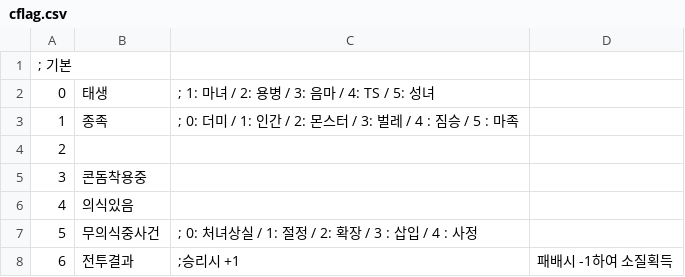
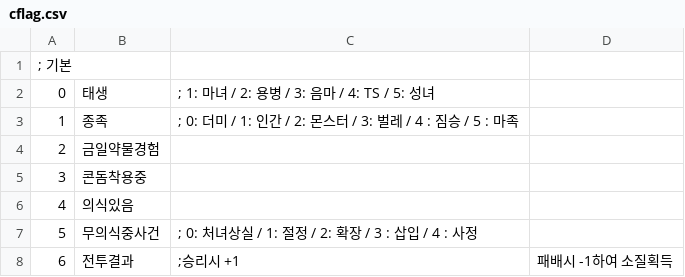
Before and after one commit to ruby-textark/eraRb, a CSV file: CSV/cflag.csv, drawn as a sheet; only a part is shown.

```diff
--- a/CSV/cflag.csv
+++ b/CSV/cflag.csv
@@ -3,3 +3,3 @@
 1,종족,; 0: 더미 / 1: 인간 / 2: 몬스터 / 3: 벌레 / 4 : 짐승 / 5 : 마족
-2,
+2,금일약물경험
 3,콘돔착용중
```
Also changed, not shown: CSV/exp.csv, CSV/item.csv, 19 other files.
